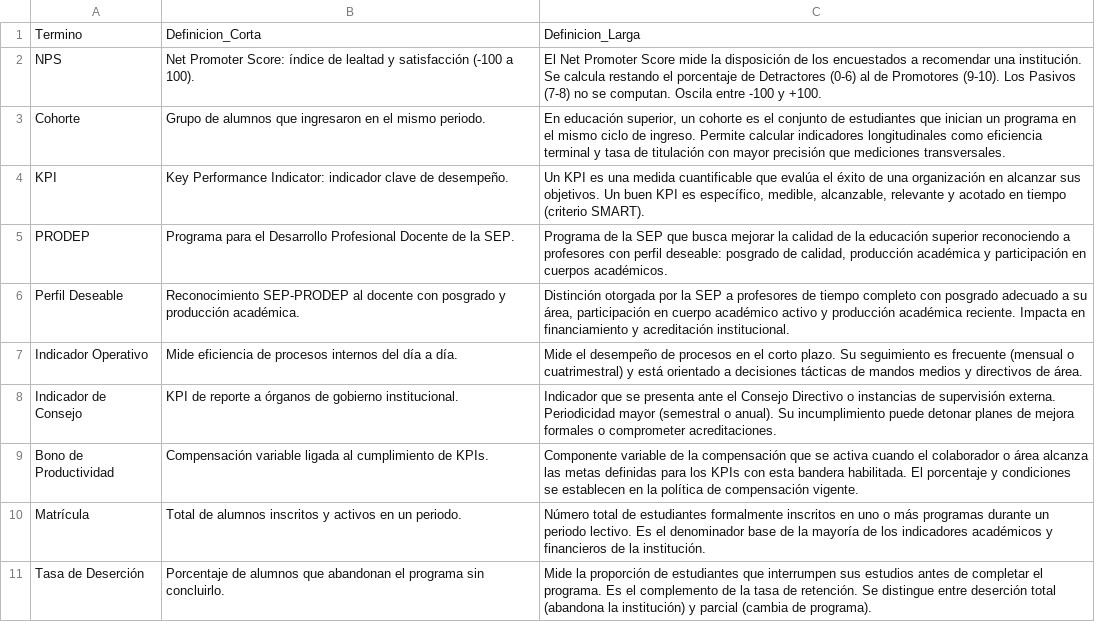
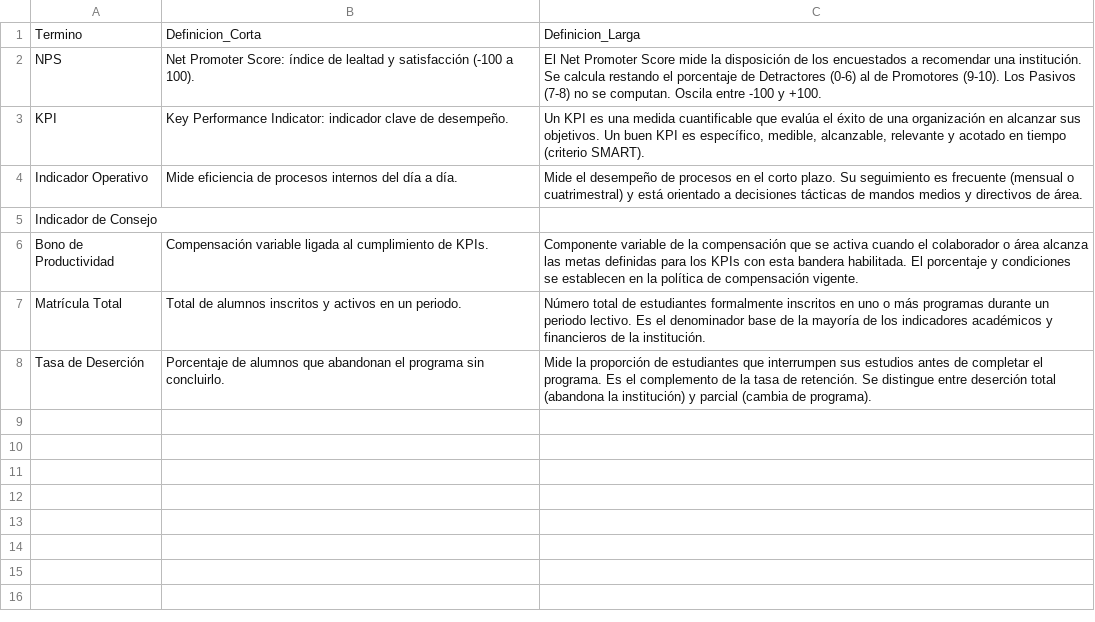
Before and after one commit to spmoHub/glosario-kpis-tecmilenio, a CSV file: glosario.csv, drawn as a sheet; removed rows and columns are numbered as before the commit, all else as after; the diff names each change by its address in the sheet, - before the commit and + after, or states it on an @@ line.

```diff
--- a/glosario.csv
+++ b/glosario.csv
-row 3: Cohorte | Grupo de alumnos que ingresaron en el mismo periodo. | En educación superior, un cohorte es el conjunto de estudiantes que inician un programa en el mismo ciclo de ingreso. Permite calcular indicadores longitudinales como eficiencia terminal y tasa de titulación con mayor precisión que mediciones transversales.
-row 5: PRODEP | Programa para el Desarrollo Profesional Docente de la SEP. | Programa de la SEP que busca mejorar la calidad de la educación superior reconociendo a profesores con perfil deseable: posgrado de calidad, producción académica y participación en cuerpos académicos.
-row 6: Perfil Deseable | Reconocimiento SEP-PRODEP al docente con posgrado y producción académica. | Distinción otorgada por la SEP a profesores de tiempo completo con posgrado adecuado a su área, participación en cuerpo académico activo y producción académica reciente. Impacta en financiamiento y acreditación institucional.
-B5: KPI de reporte a órganos de gobierno institucional.
+B5: (empty)
-C5: Indicador que se presenta ante el Consejo Directivo o instancias de supervisión externa. Periodicidad mayor (semestral o anual). Su incumplimiento puede detonar planes de mejora formales o comprometer acreditaciones.
+C5: (empty)
-A7: Matrícula
+A7: Matrícula Total
```
Also changed, not shown: 1 other file.
